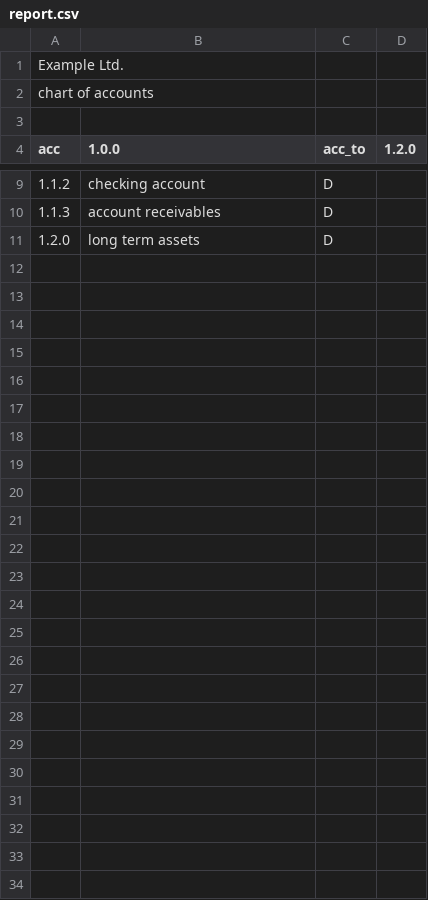
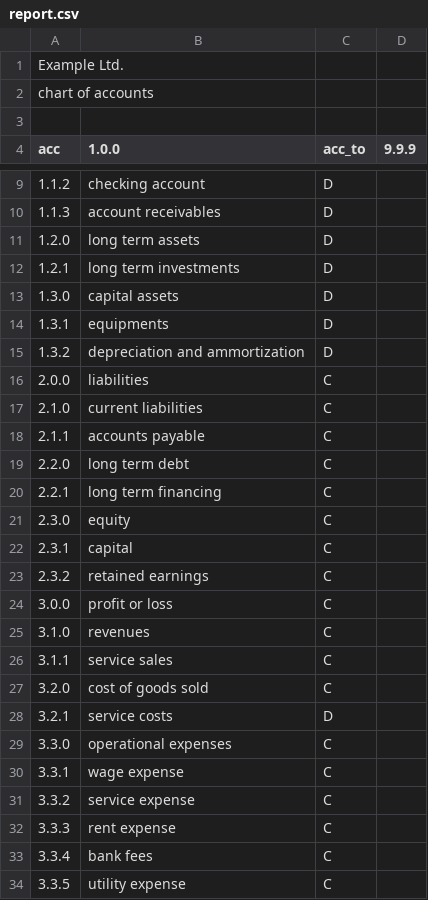
Before and after one commit to plinioprado/ctr1-django, a CSV file: ledger1/file/report.csv, drawn as a sheet; only a part is shown, gaps mark what is left out; the diff names each change by its address in the sheet, - before the commit and + after, or states it on an @@ line.

Commit message:
get accounts working

```diff
--- a/ledger1/file/report.csv
+++ b/ledger1/file/report.csv
-D4: 1.2.0
+D4: 9.9.9
+row 12: 1.2.1 | long term investments | D
+row 13: 1.3.0 | capital assets | D
+row 14: 1.3.1 | equipments | D
+row 15: 1.3.2 | depreciation and ammortization | D
+row 16: 2.0.0 | liabilities | C
+row 17: 2.1.0 | current liabilities | C
+row 18: 2.1.1 | accounts payable | C
+row 19: 2.2.0 | long term debt | C
+row 20: 2.2.1 | long term financing | C
+row 21: 2.3.0 | equity | C
+row 22: 2.3.1 | capital | C
+row 23: 2.3.2 | retained earnings | C
+row 24: 3.0.0 | profit or loss | C
+row 25: 3.1.0 | revenues | C
+row 26: 3.1.1 | service sales | C
+row 27: 3.2.0 | cost of goods sold | C
+row 28: 3.2.1 | service costs | D
+row 29: 3.3.0 | operational expenses | C
+row 30: 3.3.1 | wage expense | C
+row 31: 3.3.2 | service expense | C
+row 32: 3.3.3 | rent expense | C
+row 33: 3.3.4 | bank fees | C
+row 34: 3.3.5 | utility expense | C
```
Also changed, not shown: 10 other files.
